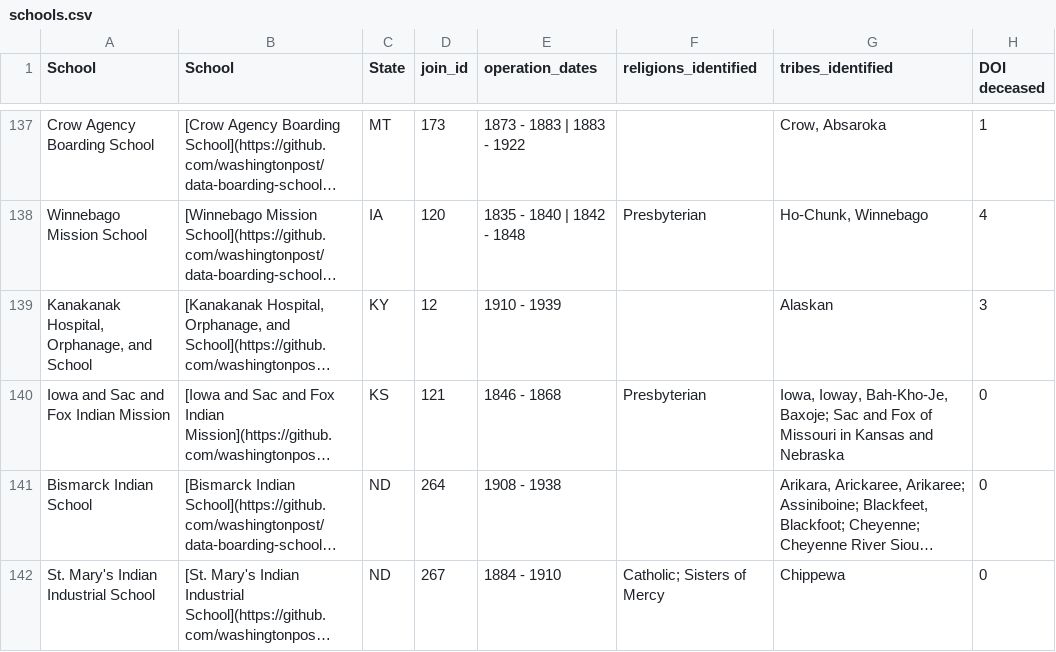
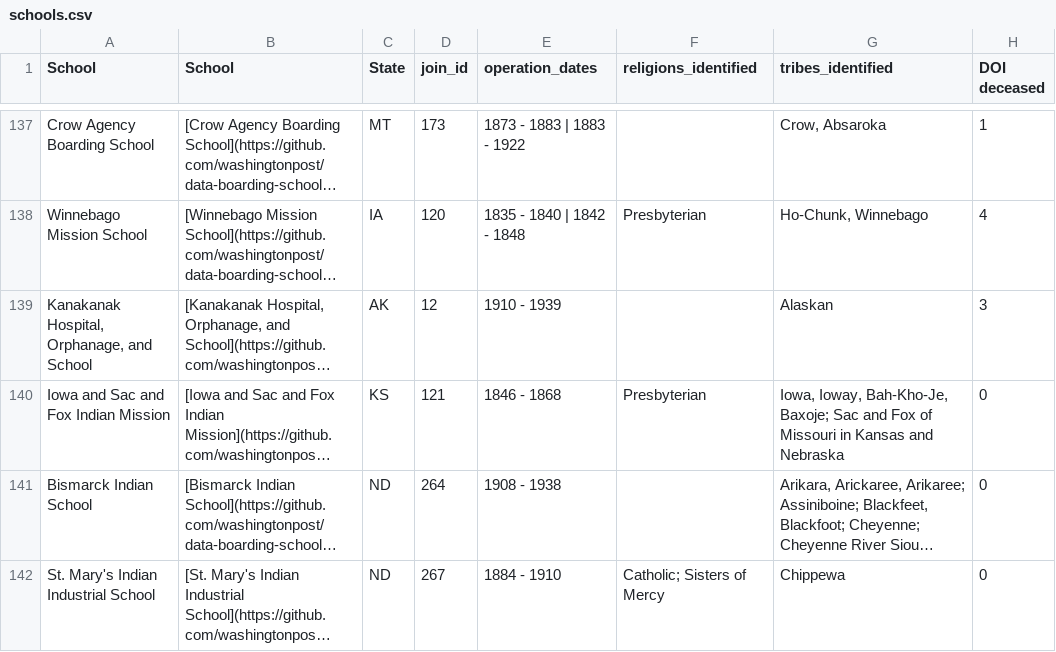
Before and after one commit to washingtonpost/data-boarding-schools, a CSV file: data/schools.csv, drawn as a sheet; only a part is shown, gaps mark what is left out; long unchanged cells end in …; the diff names each change by its address in the sheet, - before the commit and + after, or states it on an @@ line.

```diff
--- a/data/schools.csv
+++ b/data/schools.csv
-C139 (State): KY
+C139 (State): AK
```
Also changed, not shown: boarding_schools.csv, 3 other files.
